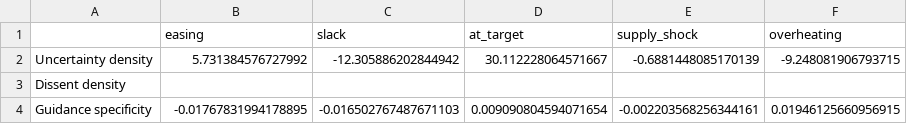
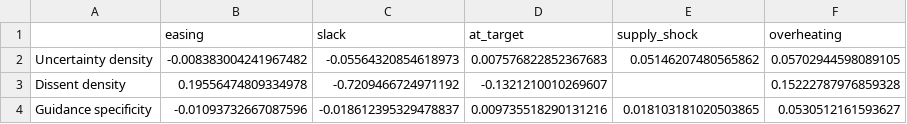
Before and after one commit to ZinuoS/fomc-vol-study, a CSV file: figures/fig3_loading_matrix.csv, drawn as a sheet.

```diff
--- a/figures/fig3_loading_matrix.csv
+++ b/figures/fig3_loading_matrix.csv
@@ -1,4 +1,4 @@
 ,easing,slack,at_target,supply_shock,overheating
-Uncertainty density,5.731384576727992,-12.305886202844942,30.112228064571667,-0.6881448085170139,-9.248081906793715
-Dissent density,,,,,
-Guidance specificity,-0.01767831994178895,-0.016502767487671103,0.009090804594071654,-0.002203568256344161,0.01946125660956915
+Uncertainty density,-0.008383004241967482,-0.05564320854618973,0.007576822852367683,0.05146207480565862,0.05702944598089105
+Dissent density,0.19556474809334978,-0.7209466724971192,-0.1321210010269607,,0.15222787976859328
+Guidance specificity,-0.01093732667087596,-0.018612395329478837,0.009735518290131216,0.018103181020503865,0.0530512161593627
```
Also changed, not shown: 29 other files.
